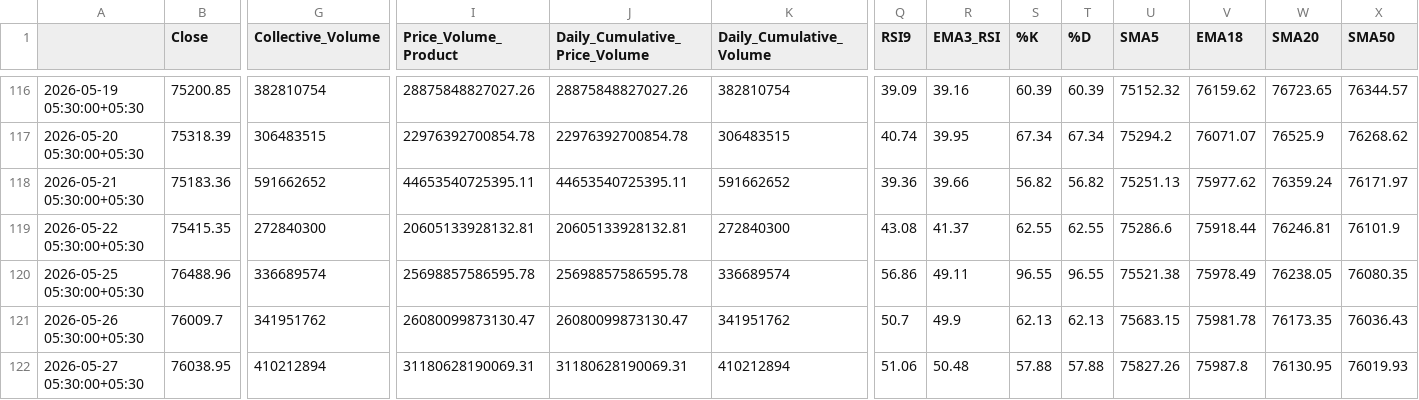
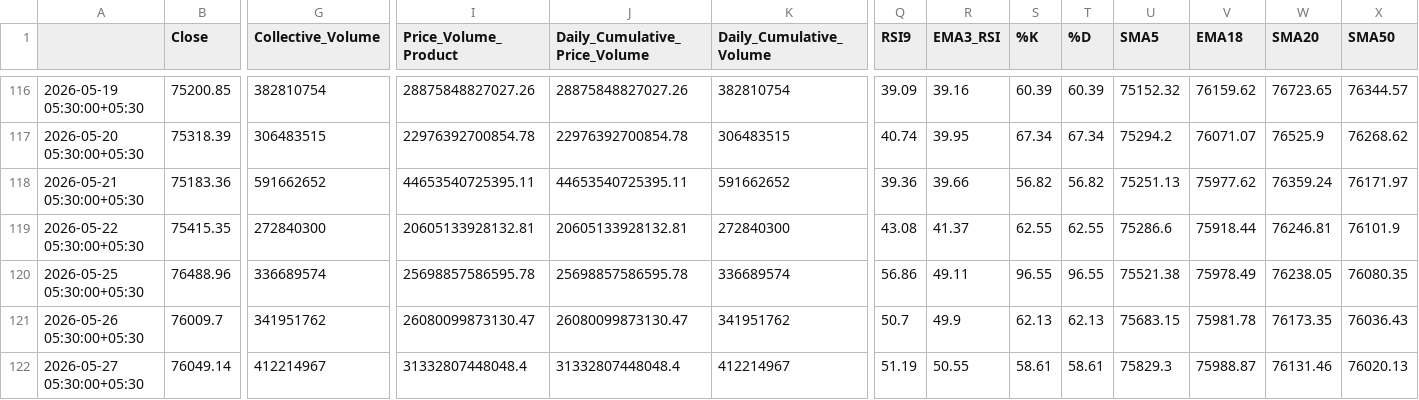
Before and after one commit to rahuljoshin/TradingBOT, a CSV file: 1d.csv, drawn as a sheet; only a part is shown, gaps mark what is left out; the diff covers the shown part only; the diff names each change by its address in the sheet, - before the commit and + after, or states it on an @@ line.

```diff
--- a/1d.csv
+++ b/1d.csv
-B122 (Close): 76038.95
+B122 (Close): 76049.14
-G122 (Collective_Volume): 410212894
+G122 (Collective_Volume): 412214967
-I122 (Price_Volume_Product): 31180628190069.31
+I122 (Price_Volume_Product): 31332807448048.4
-J122 (Daily_Cumulative_Price_Volume): 31180628190069.31
+J122 (Daily_Cumulative_Price_Volume): 31332807448048.4
-K122 (Daily_Cumulative_Volume): 410212894
+K122 (Daily_Cumulative_Volume): 412214967
-Q122 (RSI9): 51.06
+Q122 (RSI9): 51.19
-R122 (EMA3_RSI): 50.48
+R122 (EMA3_RSI): 50.55
-S122 (%K): 57.88
+S122 (%K): 58.61
-T122 (%D): 57.88
+T122 (%D): 58.61
-U122 (SMA5): 75827.26
+U122 (SMA5): 75829.3
-V122 (EMA18): 75987.8
+V122 (EMA18): 75988.87
-W122 (SMA20): 76130.95
+W122 (SMA20): 76131.46
-X122 (SMA50): 76019.93
+X122 (SMA50): 76020.13
```
Also changed, not shown: 9 edited cells elsewhere in this file, 15m.csv, 1m.csv, 3 other files.
